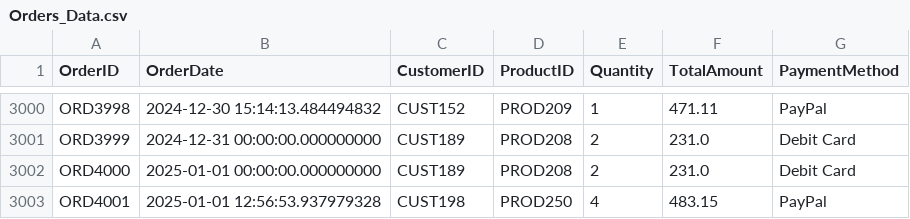
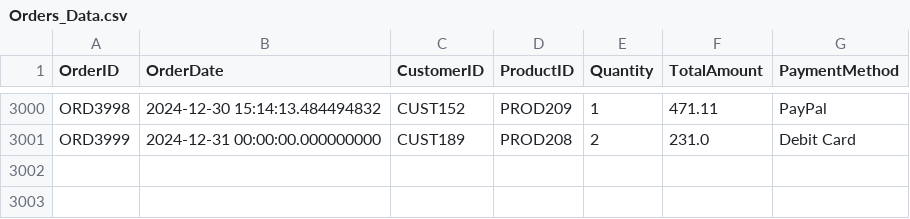
Before and after one commit to Sathyakala-devarajan/Medallion-Architecture, a CSV file: Orders_Data.csv, drawn as a sheet; only a part is shown, gaps mark what is left out; the diff names each change by its address in the sheet, - before the commit and + after, or states it on an @@ line.

Commit message:
Update Orders_Data.csv

```diff
--- a/Orders_Data.csv
+++ b/Orders_Data.csv
-row 3002: ORD4000 | 2025-01-01 00:00:00.000000000 | CUST189 | PROD208 | 2 | 231.0 | Debit Card
-row 3003: ORD4001 | 2025-01-01 12:56:53.937979328 | CUST198 | PROD250 | 4 | 483.15 | PayPal
```
